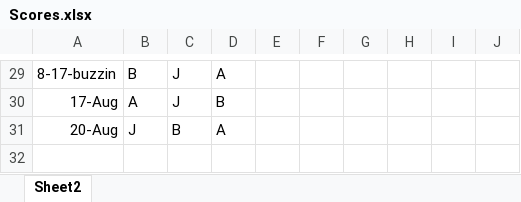
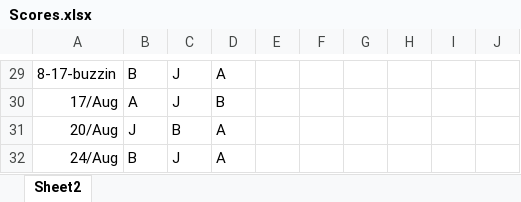
Before and after one commit to Raragyay/Kahoot-Gen, an Excel workbook: Scores.xlsx, sheet Sheet2, drawn as a sheet; only a part is shown, gaps mark what is left out; values as stored, in another font and other column widths than the file's, no borders; conditional formats not drawn; the diff covers the shown part only; the diff names each change by its address in the sheet, - before the commit and + after, or states it on an @@ line.

```diff
--- a/Scores.xlsx (sheet Sheet2)
+++ b/Scores.xlsx (sheet Sheet2)
-A30: 17-Aug
+A30: 17/Aug
-A31: 20-Aug
+A31: 20/Aug
+row 32: 24/Aug | B | J | A
```
Also changed, not shown: 29 edited cells elsewhere in this sheet, 1 other file.
